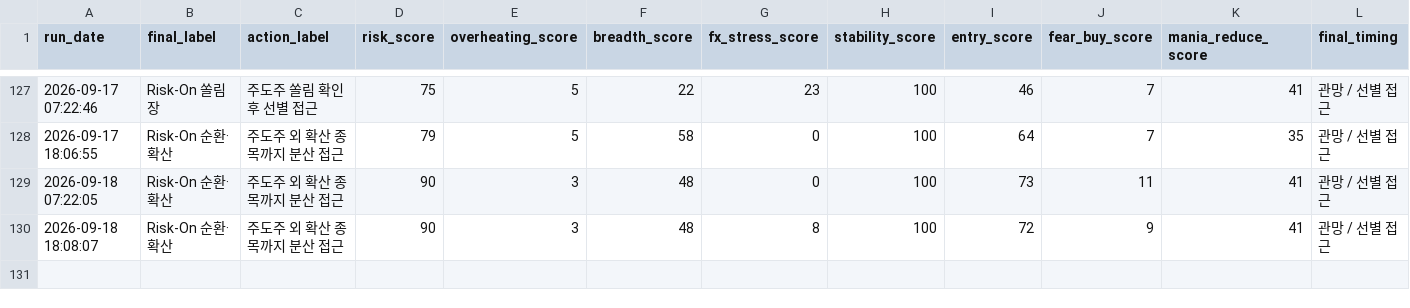
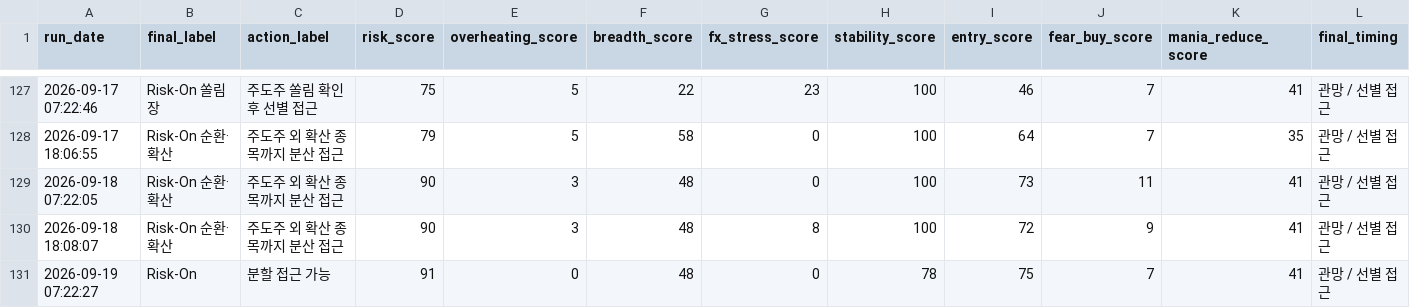
Before and after one commit to Woo-ook/market-brief-dashboard, a CSV file: daily_market_regime_log.csv, drawn as a sheet; only a part is shown, gaps mark what is left out; rows hold the shown columns only; the diff names each change by its address in the sheet, - before the commit and + after, or states it on an @@ line.

```diff
--- a/daily_market_regime_log.csv
+++ b/daily_market_regime_log.csv
+row 131: 2026-09-19 07:22:27 | Risk-On | 분할 접근 가능 | 91 | 0 | 48 | 0 | 78 | 75 | 7 | 41 | 관망 / 선별 접근
```
Also changed, not shown: 4 other files.
